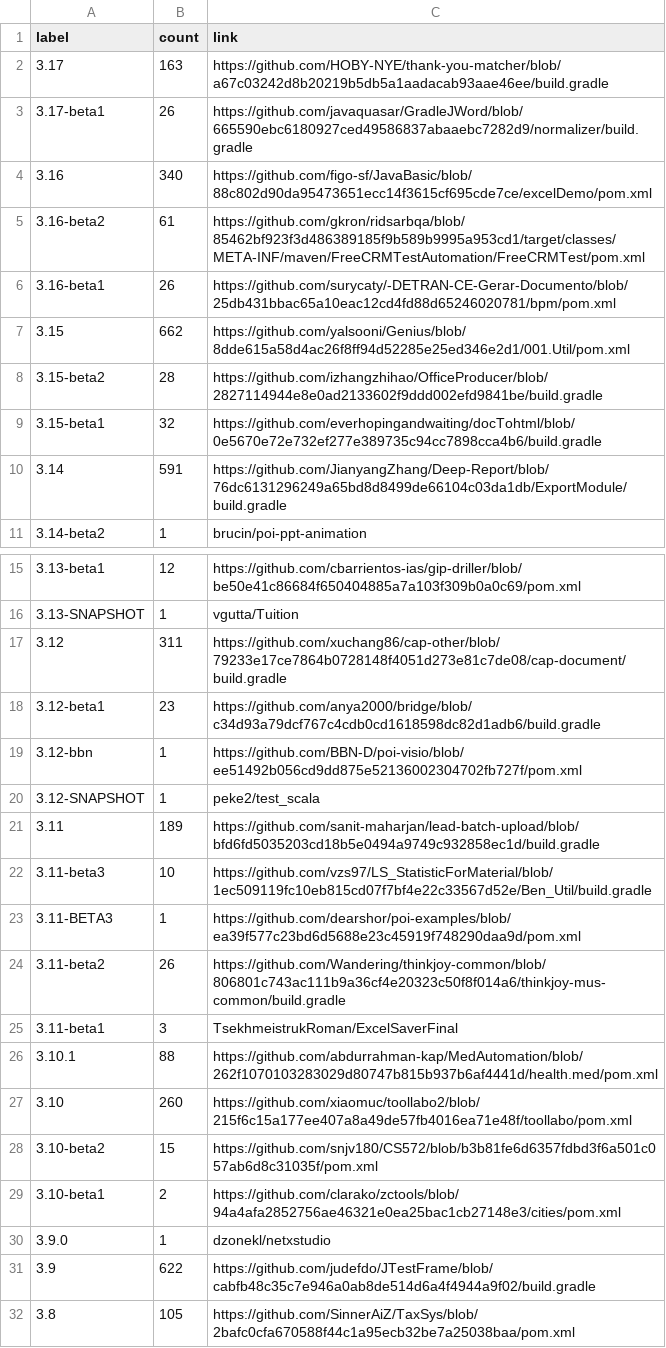
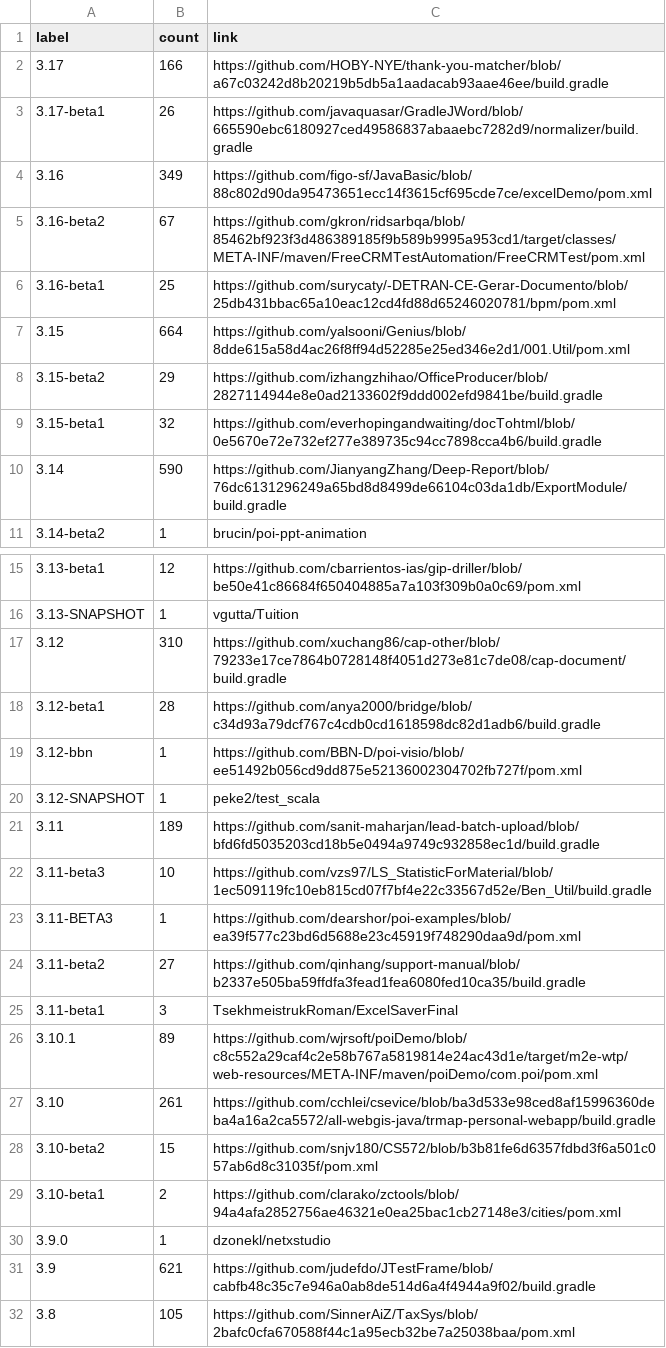
Before and after one commit to centic9/github-version-statistics, a CSV file: docs/resultsAll.csv, drawn as a sheet; only a part is shown, gaps mark what is left out; the diff covers the shown part only.

```diff
--- a/docs/resultsAll.csv
+++ b/docs/resultsAll.csv
@@ -1,11 +1,11 @@
 label,count,link
-3.17,163,https://github.com/HOBY-NYE/thank-you-matcher/blob/a67c03242d8b20219b5db5a1aadacab93aae46ee/build.gradle
+3.17,166,https://github.com/HOBY-NYE/thank-you-matcher/blob/a67c03242d8b20219b5db5a1aadacab93aae46ee/build.gradle
 3.17-beta1,26,https://github.com/javaquasar/GradleJWord/blob/665590ebc6180927ced49586837abaaebc7282d9/normalizer/build.gradle
-3.16,340,https://github.com/figo-sf/JavaBasic/blob/88c802d90da95473651ecc14f3615cf695cde7ce/excelDemo/pom.xml
-3.16-beta2,61,https://github.com/gkron/ridsarbqa/blob/85462bf923f3d486389185f9b589b9995a953cd1/target/classes/META-INF/maven/FreeCRMTestAutomation/FreeCRMTest/pom.xml
-3.16-beta1,26,https://github.com/surycaty/-DETRAN-CE-Gerar-Documento/blob/25db431bbac65a10eac12cd4fd88d65246020781/bpm/pom.xml
-3.15,662,https://github.com/yalsooni/Genius/blob/8dde615a58d4ac26f8ff94d52285e25ed346e2d1/001.Util/pom.xml
-3.15-beta2,28,https://github.com/izhangzhihao/OfficeProducer/blob/2827114944e8e0ad2133602f9ddd002efd9841be/build.gradle
+3.16,349,https://github.com/figo-sf/JavaBasic/blob/88c802d90da95473651ecc14f3615cf695cde7ce/excelDemo/pom.xml
+3.16-beta2,67,https://github.com/gkron/ridsarbqa/blob/85462bf923f3d486389185f9b589b9995a953cd1/target/classes/META-INF/maven/FreeCRMTestAutomation/FreeCRMTest/pom.xml
+3.16-beta1,25,https://github.com/surycaty/-DETRAN-CE-Gerar-Documento/blob/25db431bbac65a10eac12cd4fd88d65246020781/bpm/pom.xml
+3.15,664,https://github.com/yalsooni/Genius/blob/8dde615a58d4ac26f8ff94d52285e25ed346e2d1/001.Util/pom.xml
+3.15-beta2,29,https://github.com/izhangzhihao/OfficeProducer/blob/2827114944e8e0ad2133602f9ddd002efd9841be/build.gradle
 3.15-beta1,32,https://github.com/everhopingandwaiting/docTohtml/blob/0e5670e72e732ef277e389735c94cc7898cca4b6/build.gradle
-3.14,591,https://github.com/JianyangZhang/Deep-Report/blob/76dc6131296249a65bd8d8499de66104c03da1db/ExportModule/build.gradle
+3.14,590,https://github.com/JianyangZhang/Deep-Report/blob/76dc6131296249a65bd8d8499de66104c03da1db/ExportModule/build.gradle
 3.14-beta2,1,brucin/poi-ppt-animation
@@ -16,4 +16,4 @@ label,count,link
 3.13-SNAPSHOT,1,vgutta/Tuition
-3.12,311,https://github.com/xuchang86/cap-other/blob/79233e17ce7864b0728148f4051d273e81c7de08/cap-document/build.gradle
-3.12-beta1,23,https://github.com/anya2000/bridge/blob/c34d93a79dcf767c4cdb0cd1618598dc82d1adb6/build.gradle
+3.12,310,https://github.com/xuchang86/cap-other/blob/79233e17ce7864b0728148f4051d273e81c7de08/cap-document/build.gradle
+3.12-beta1,28,https://github.com/anya2000/bridge/blob/c34d93a79dcf767c4cdb0cd1618598dc82d1adb6/build.gradle
 3.12-bbn,1,https://github.com/BBN-D/poi-visio/blob/ee51492b056cd9dd875e52136002304702fb727f/pom.xml
@@ -23,6 +23,6 @@ label,count,link
 3.11-BETA3,1,https://github.com/dearshor/poi-examples/blob/ea39f577c23bd6d5688e23c45919f748290daa9d/pom.xml
-3.11-beta2,26,https://github.com/Wandering/thinkjoy-common/blob/806801c743ac111b9a36cf4e20323c50f8f014a6/thinkjoy-mus-common/build.gradle
+3.11-beta2,27,https://github.com/qinhang/support-manual/blob/b2337e505ba59ffdfa3fead1fea6080fed10ca35/build.gradle
 3.11-beta1,3,TsekhmeistrukRoman/ExcelSaverFinal
-3.10.1,88,https://github.com/abdurrahman-kap/MedAutomation/blob/262f1070103283029d80747b815b937b6af4441d/health.med/pom.xml
-3.10,260,https://github.com/xiaomuc/toollabo2/blob/215f6c15a177ee407a8a49de57fb4016ea71e48f/toollabo/pom.xml
+3.10.1,89,https://github.com/wjrsoft/poiDemo/blob/c8c552a29caf4c2e58b767a5819814e24ac43d1e/target/m2e-wtp/web-resources/META-INF/maven/poiDemo/com.poi/pom.xml
+3.10,261,https://github.com/cchlei/csevice/blob/ba3d533e98ced8af15996360deba4a16a2ca5572/all-webgis-java/trmap-personal-webapp/build.gradle
 3.10-beta2,15,https://github.com/snjv180/CS572/blob/b3b81fe6d6357fdbd3f6a501c057ab6d8c31035f/pom.xml
@@ -30,3 +30,3 @@ label,count,link
 3.9.0,1,dzonekl/netxstudio
-3.9,622,https://github.com/judefdo/JTestFrame/blob/cabfb48c35c7e946a0ab8de514d6a4f4944a9f02/build.gradle
+3.9,621,https://github.com/judefdo/JTestFrame/blob/cabfb48c35c7e946a0ab8de514d6a4f4944a9f02/build.gradle
 3.8,105,https://github.com/SinnerAiZ/TaxSys/blob/2bafc0cfa670588f44c1a95ecb32be7a25038baa/pom.xml
```
Also changed, not shown: 2 edited cells elsewhere in this file, docs/_data/versionChanges.csv, docs/resultsCurrent.csv, 5 other files.
